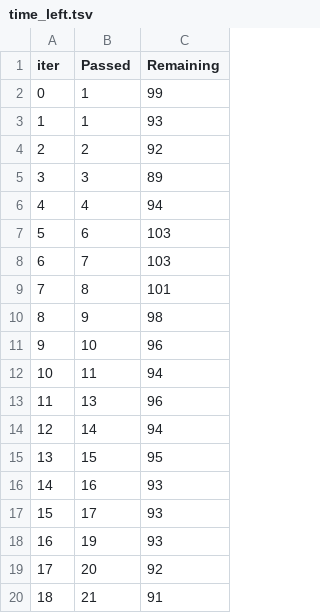
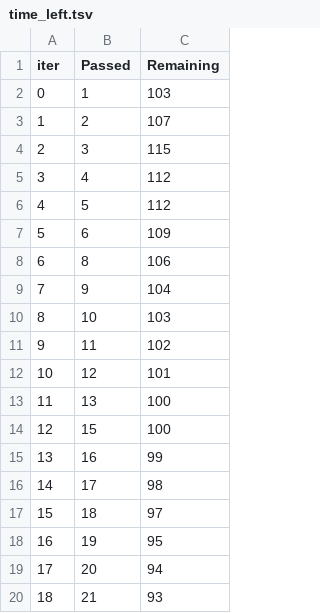
Before and after one commit to AnandAnshu/mlproject, a TSV file: catboost_info/time_left.tsv, drawn as a sheet; only a part is shown; the diff covers the shown part only.

```diff
--- a/catboost_info/time_left.tsv
+++ b/catboost_info/time_left.tsv
@@ -1,20 +1,20 @@
 iter	Passed	Remaining
-0	1	99
-1	1	93
-2	2	92
-3	3	89
-4	4	94
-5	6	103
-6	7	103
-7	8	101
-8	9	98
-9	10	96
-10	11	94
-11	13	96
-12	14	94
-13	15	95
-14	16	93
-15	17	93
-16	19	93
-17	20	92
-18	21	91
+0	1	103
+1	2	107
+2	3	115
+3	4	112
+4	5	112
+5	6	109
+6	8	106
+7	9	104
+8	10	103
+9	11	102
+10	12	101
+11	13	100
+12	15	100
+13	16	99
+14	17	98
+15	18	97
+16	19	95
+17	20	94
+18	21	93
```
Also changed, not shown: 147 edited cells elsewhere in this file, 3 other files.
